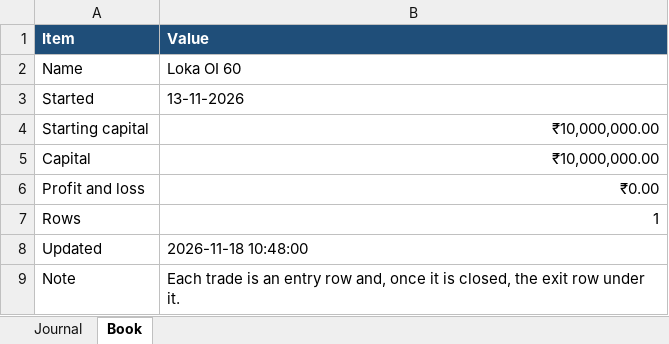
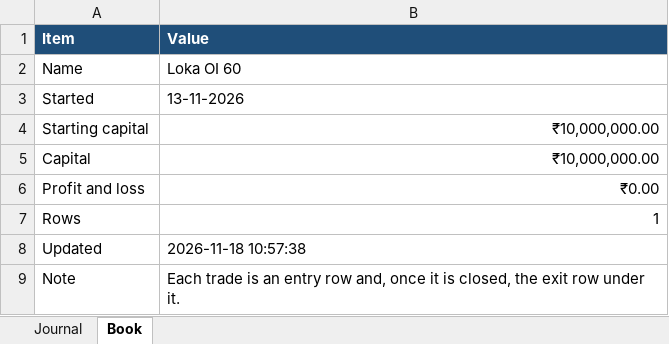
Before and after one commit to AbhilashMunnur/nifty-index-scan, an Excel workbook: data/loka_oi_60_journal.xlsx, sheet Book, drawn as a sheet; values as stored, in another font and other column widths than the file's, no borders; the diff names each change by its address in the sheet, - before the commit and + after, or states it on an @@ line.

```diff
--- a/data/loka_oi_60_journal.xlsx (sheet Book)
+++ b/data/loka_oi_60_journal.xlsx (sheet Book)
-B8 (Value): 2026-11-18 10:48:00
+B8 (Value): 2026-11-18 10:57:38
```
Also changed, not shown: 5 other files.
